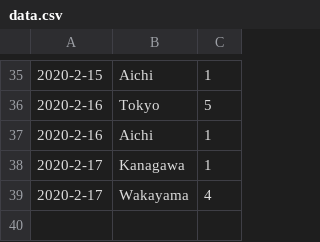
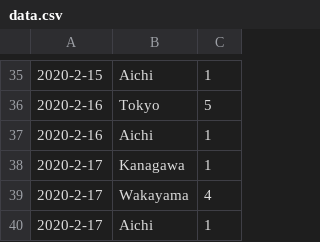
Before and after one commit to Himeyama/sarscov2, a CSV file: data.csv, drawn as a sheet; only a part is shown, gaps mark what is left out.

Commit message:
Update data.csv
https://www3.nhk.or.jp/news/html/20200217/k10012289781000.html

```diff
--- a/data.csv
+++ b/data.csv
@@ -39 +39,2 @@
 2020-2-17, Wakayama, 4
+2020-2-17, Aichi, 1
```
